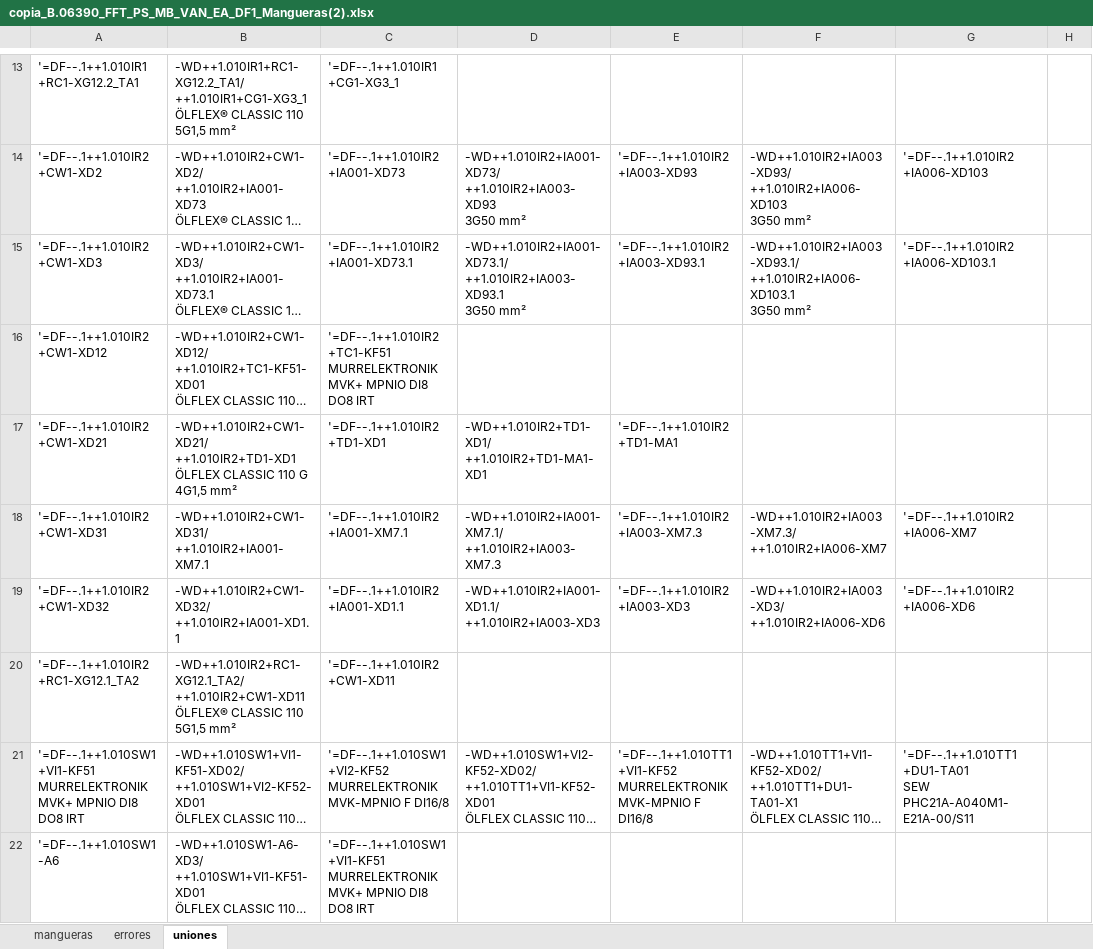
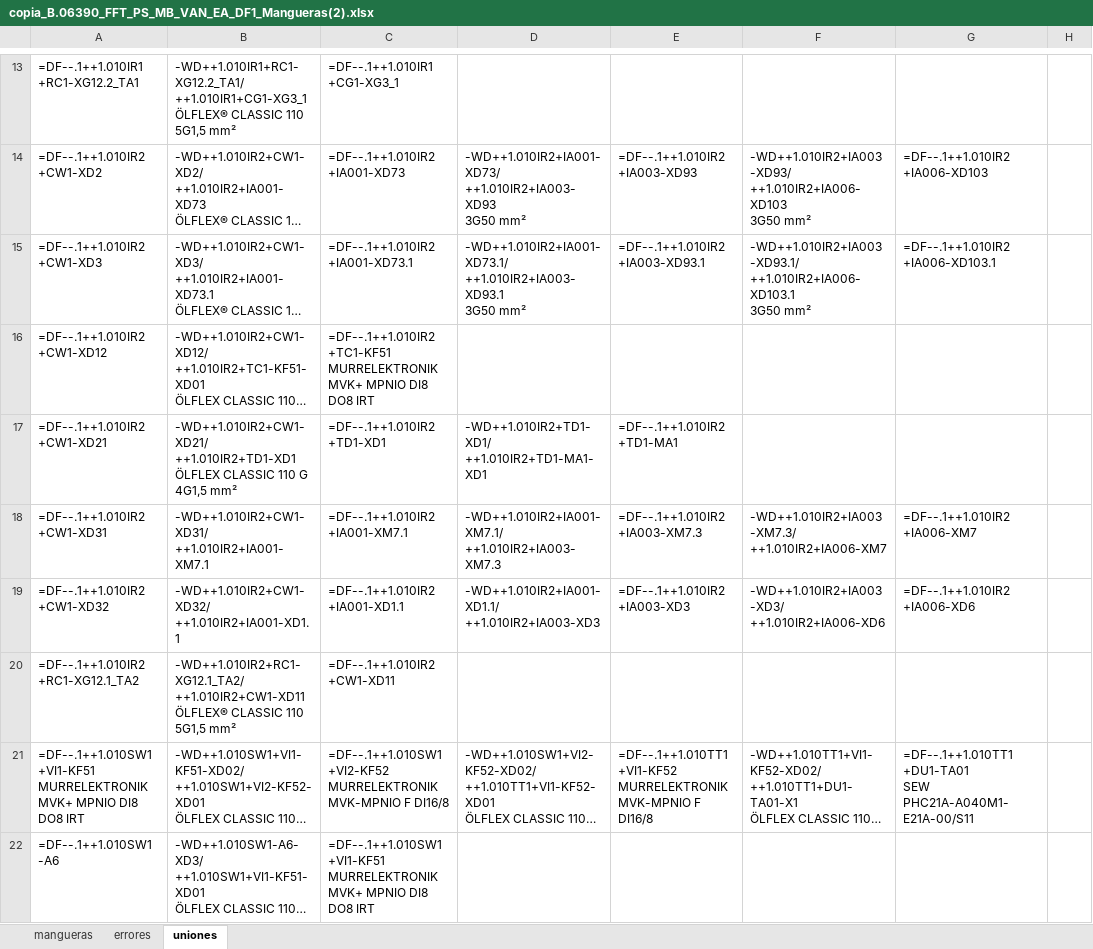
Before and after one commit to MariaEnkross/Automatizacion_DiagramasDeFlujo, an Excel workbook: prueba26/copia_B.06390_FFT_PS_MB_VAN_EA_DF1_Mangueras(2).xlsx, sheet uniones, drawn as a sheet; only a part is shown, gaps mark what is left out; long unchanged cells end in …; values as stored, in another font and other column widths than the file's, no borders; formulas without a stored value are shown as written; ↵ is a line break in a cell; the diff covers the shown part only; the diff names each change by its address in the sheet, - before the commit and + after, or states it on an @@ line.

Commit message:
uniones2

```diff
--- a/prueba26/copia_B.06390_FFT_PS_MB_VAN_EA_DF1_Mangueras(2).xlsx (sheet uniones)
+++ b/prueba26/copia_B.06390_FFT_PS_MB_VAN_EA_DF1_Mangueras(2).xlsx (sheet uniones)
-A13: '=DF--.1++1.010IR1 ↵ +RC1-XG12.2_TA1
+A13: =DF--.1++1.010IR1 ↵ +RC1-XG12.2_TA1
-C13: '=DF--.1++1.010IR1 ↵ +CG1-XG3_1
+C13: =DF--.1++1.010IR1 ↵ +CG1-XG3_1
-A14: '=DF--.1++1.010IR2 ↵ +CW1-XD2
+A14: =DF--.1++1.010IR2 ↵ +CW1-XD2
-C14: '=DF--.1++1.010IR2 ↵ +IA001-XD73
+C14: =DF--.1++1.010IR2 ↵ +IA001-XD73
-E14: '=DF--.1++1.010IR2 ↵ +IA003-XD93
+E14: =DF--.1++1.010IR2 ↵ +IA003-XD93
-G14: '=DF--.1++1.010IR2 ↵ +IA006-XD103
+G14: =DF--.1++1.010IR2 ↵ +IA006-XD103
-A15: '=DF--.1++1.010IR2 ↵ +CW1-XD3
+A15: =DF--.1++1.010IR2 ↵ +CW1-XD3
-C15: '=DF--.1++1.010IR2 ↵ +IA001-XD73.1
+C15: =DF--.1++1.010IR2 ↵ +IA001-XD73.1
-E15: '=DF--.1++1.010IR2 ↵ +IA003-XD93.1
+E15: =DF--.1++1.010IR2 ↵ +IA003-XD93.1
-G15: '=DF--.1++1.010IR2 ↵ +IA006-XD103.1
+G15: =DF--.1++1.010IR2 ↵ +IA006-XD103.1
-A16: '=DF--.1++1.010IR2 ↵ +CW1-XD12
+A16: =DF--.1++1.010IR2 ↵ +CW1-XD12
-C16: '=DF--.1++1.010IR2 ↵ +TC1-KF51 ↵ MURRELEKTRONIK…
+C16: =DF--.1++1.010IR2 ↵ +TC1-KF51 ↵ MURRELEKTRONIK…
-A17: '=DF--.1++1.010IR2 ↵ +CW1-XD21
+A17: =DF--.1++1.010IR2 ↵ +CW1-XD21
-C17: '=DF--.1++1.010IR2 ↵ +TD1-XD1
+C17: =DF--.1++1.010IR2 ↵ +TD1-XD1
-E17: '=DF--.1++1.010IR2 ↵ +TD1-MA1
+E17: =DF--.1++1.010IR2 ↵ +TD1-MA1
-A18: '=DF--.1++1.010IR2 ↵ +CW1-XD31
+A18: =DF--.1++1.010IR2 ↵ +CW1-XD31
-C18: '=DF--.1++1.010IR2 ↵ +IA001-XM7.1
+C18: =DF--.1++1.010IR2 ↵ +IA001-XM7.1
-E18: '=DF--.1++1.010IR2 ↵ +IA003-XM7.3
+E18: =DF--.1++1.010IR2 ↵ +IA003-XM7.3
-G18: '=DF--.1++1.010IR2 ↵ +IA006-XM7
+G18: =DF--.1++1.010IR2 ↵ +IA006-XM7
-A19: '=DF--.1++1.010IR2 ↵ +CW1-XD32
+A19: =DF--.1++1.010IR2 ↵ +CW1-XD32
-C19: '=DF--.1++1.010IR2 ↵ +IA001-XD1.1
+C19: =DF--.1++1.010IR2 ↵ +IA001-XD1.1
-E19: '=DF--.1++1.010IR2 ↵ +IA003-XD3
+E19: =DF--.1++1.010IR2 ↵ +IA003-XD3
-G19: '=DF--.1++1.010IR2 ↵ +IA006-XD6
+G19: =DF--.1++1.010IR2 ↵ +IA006-XD6
-A20: '=DF--.1++1.010IR2 ↵ +RC1-XG12.1_TA2
+A20: =DF--.1++1.010IR2 ↵ +RC1-XG12.1_TA2
-C20: '=DF--.1++1.010IR2 ↵ +CW1-XD11
+C20: =DF--.1++1.010IR2 ↵ +CW1-XD11
-A21: '=DF--.1++1.010SW1 ↵ +VI1-KF51 ↵ MURRELEKTRONIK…
+A21: =DF--.1++1.010SW1 ↵ +VI1-KF51 ↵ MURRELEKTRONIK…
-C21: '=DF--.1++1.010SW1 ↵ +VI2-KF52 ↵ MURRELEKTRONIK…
+C21: =DF--.1++1.010SW1 ↵ +VI2-KF52 ↵ MURRELEKTRONIK…
-E21: '=DF--.1++1.010TT1 ↵ +VI1-KF52 ↵ MURRELEKTRONIK…
+E21: =DF--.1++1.010TT1 ↵ +VI1-KF52 ↵ MURRELEKTRONIK…
-G21: '=DF--.1++1.010TT1 ↵ +DU1-TA01 ↵ SEW…
+G21: =DF--.1++1.010TT1 ↵ +DU1-TA01 ↵ SEW…
-A22: '=DF--.1++1.010SW1 ↵ -A6
+A22: =DF--.1++1.010SW1 ↵ -A6
-C22: '=DF--.1++1.010SW1 ↵ +VI1-KF51 ↵ MURRELEKTRONIK…
+C22: =DF--.1++1.010SW1 ↵ +VI1-KF51 ↵ MURRELEKTRONIK…
```
Also changed, not shown: 469 edited cells elsewhere in this sheet, sheet mangueras, sheet errores, 1 other file.
